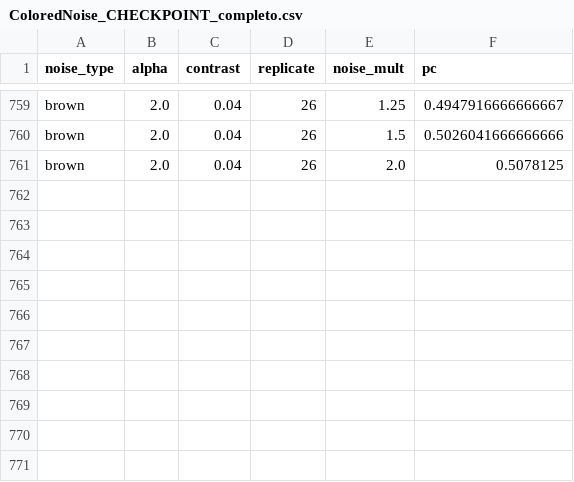
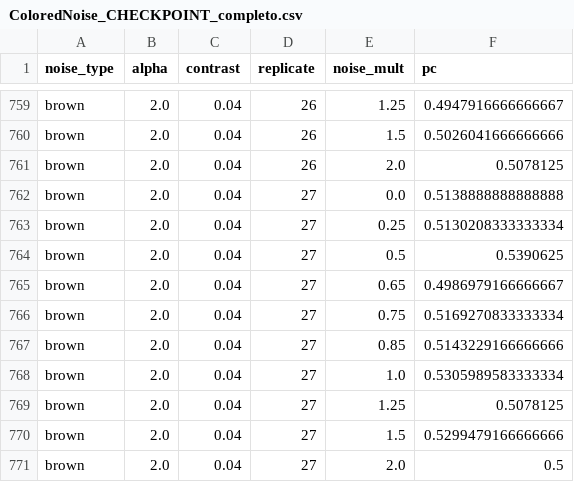
Before and after one commit to diegothediablo/nome-repo, a CSV file: ColoredNoise_CHECKPOINT_completo.csv, drawn as a sheet; only a part is shown, gaps mark what is left out.

Commit message:
checkpoint ColoredNoise_CHECKPOINT_completo n=770 2026-03-16 10:33

```diff
--- a/ColoredNoise_CHECKPOINT_completo.csv
+++ b/ColoredNoise_CHECKPOINT_completo.csv
@@ -761 +761,11 @@ brown,2.0,0.04,26,1.5,0.5026041666666666
 brown,2.0,0.04,26,2.0,0.5078125
+brown,2.0,0.04,27,0.0,0.5138888888888888
+brown,2.0,0.04,27,0.25,0.5130208333333334
+brown,2.0,0.04,27,0.5,0.5390625
+brown,2.0,0.04,27,0.65,0.4986979166666667
+brown,2.0,0.04,27,0.75,0.5169270833333334
+brown,2.0,0.04,27,0.85,0.5143229166666666
+brown,2.0,0.04,27,1.0,0.5305989583333334
+brown,2.0,0.04,27,1.25,0.5078125
+brown,2.0,0.04,27,1.5,0.5299479166666666
+brown,2.0,0.04,27,2.0,0.5
```
